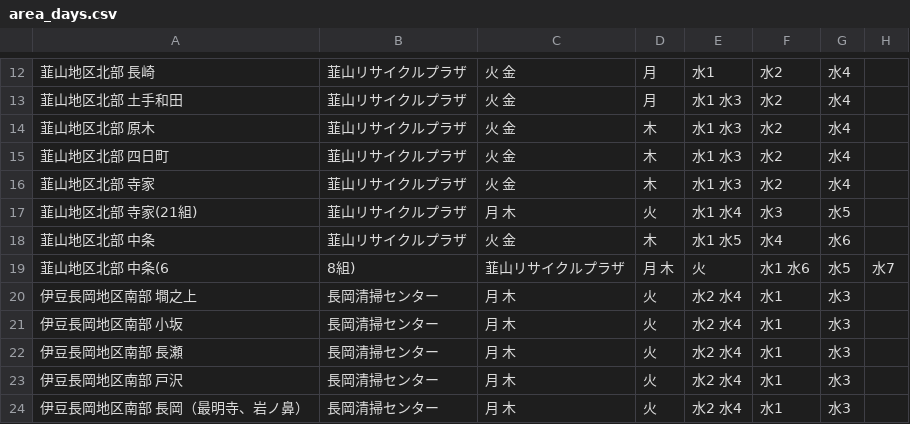
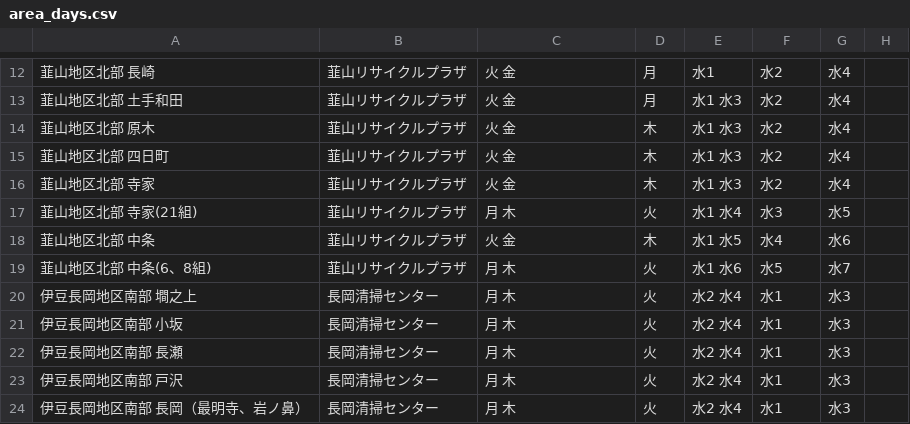
Before and after one commit to izunokuni-hai/izunokuni.5374, a CSV file: data/area_days.csv, drawn as a sheet; only a part is shown, gaps mark what is left out.

Commit message:
Updatearea_days.csv

```diff
--- a/data/area_days.csv
+++ b/data/area_days.csv
@@ -18,3 +18,3 @@
 韮山地区北部 中条,韮山リサイクルプラザ,火 金,木,水1 水5,水4,水6
-韮山地区北部 中条(6,8組),韮山リサイクルプラザ,月 木,火,水1 水6,水5,水7
+韮山地区北部 中条(6、8組),韮山リサイクルプラザ,月 木,火,水1 水6,水5,水7
 伊豆長岡地区南部 墹之上,長岡清掃センター,月 木,火,水2 水4,水1,水3
```
